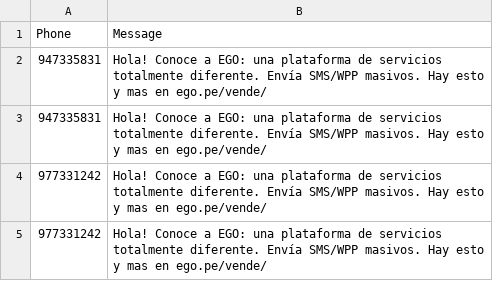
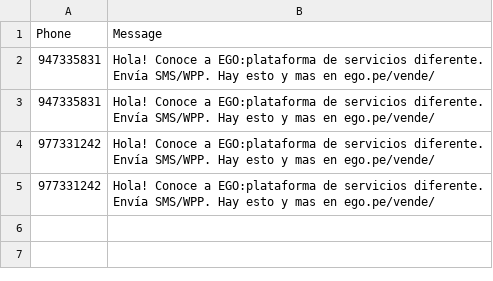
Before and after one commit to Jeandev-z/ListaCSVtoSMS, a CSV file: lista.csv, drawn as a sheet.

Commit message:
07abr 3

```diff
--- a/lista.csv
+++ b/lista.csv
@@ -1,5 +1,5 @@
 Phone,Message
-947335831,Hola! Conoce a EGO: una plataforma de servicios totalmente diferente. Envía SMS/WPP masivos. Hay esto y mas en ego.pe/vende/
-947335831,Hola! Conoce a EGO: una plataforma de servicios totalmente diferente. Envía SMS/WPP masivos. Hay esto y mas en ego.pe/vende/
-977331242,Hola! Conoce a EGO: una plataforma de servicios totalmente diferente. Envía SMS/WPP masivos. Hay esto y mas en ego.pe/vende/
-977331242,Hola! Conoce a EGO: una plataforma de servicios totalmente diferente. Envía SMS/WPP masivos. Hay esto y mas en ego.pe/vende/
+947335831,Hola! Conoce a EGO:plataforma de servicios diferente. Envía SMS/WPP. Hay esto y mas en ego.pe/vende/
+947335831,Hola! Conoce a EGO:plataforma de servicios diferente. Envía SMS/WPP. Hay esto y mas en ego.pe/vende/
+977331242,Hola! Conoce a EGO:plataforma de servicios diferente. Envía SMS/WPP. Hay esto y mas en ego.pe/vende/
+977331242,Hola! Conoce a EGO:plataforma de servicios diferente. Envía SMS/WPP. Hay esto y mas en ego.pe/vende/
```
